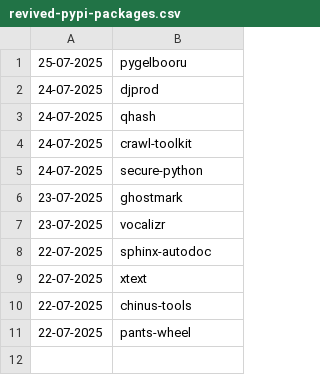
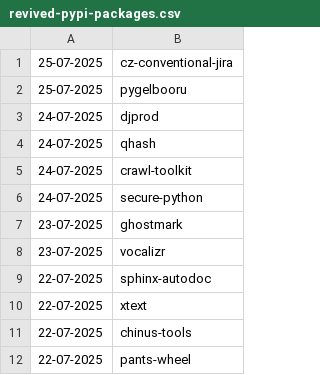
Before and after one commit to NordCoderd/deleted-pypi-package-index, a CSV file: pypi-uploader-directory/revived-pypi-packages.csv, drawn as a sheet; the diff names each change by its address in the sheet, - before the commit and + after, or states it on an @@ line.

```diff
--- a/pypi-uploader-directory/revived-pypi-packages.csv
+++ b/pypi-uploader-directory/revived-pypi-packages.csv
+row 1: 25-07-2025 | cz-conventional-jira
```
Also changed, not shown: 3 other files.
